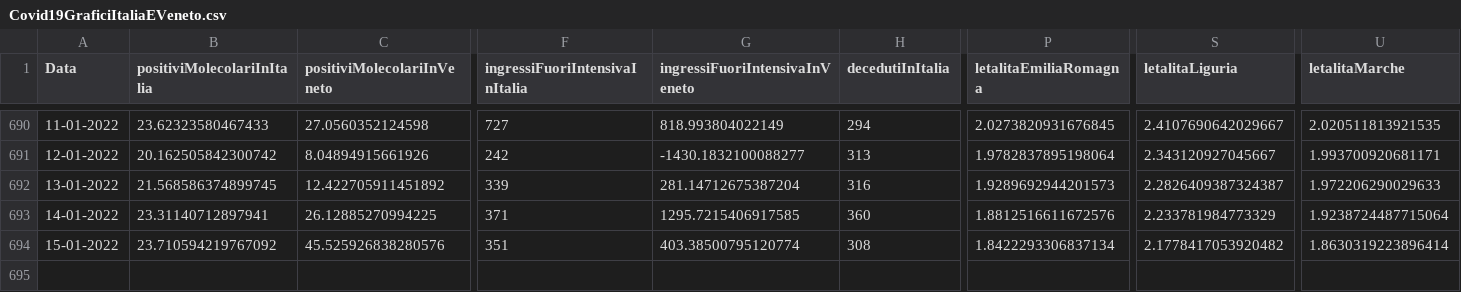
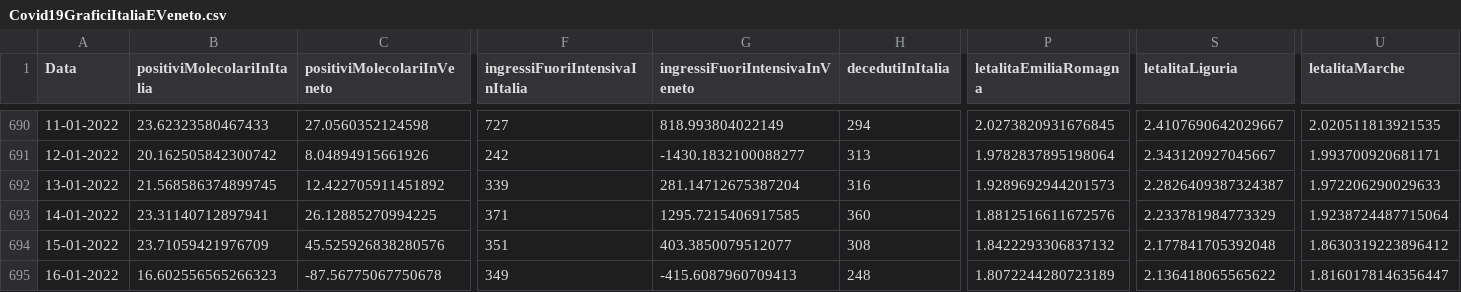
Before and after one commit to DigitalChriAri/Covid, a CSV file: Covid19GraficiItaliaEVeneto.csv, drawn as a sheet; only a part is shown, gaps mark what is left out; rows hold the shown columns only; the diff names each change by its address in the sheet, - before the commit and + after, or states it on an @@ line.

```diff
--- a/Covid19GraficiItaliaEVeneto.csv
+++ b/Covid19GraficiItaliaEVeneto.csv
-B694 (positiviMolecolariInItalia): 23.710594219767092
+B694 (positiviMolecolariInItalia): 23.71059421976709
-G694 (ingressiFuoriIntensivaInVeneto): 403.38500795120774
+G694 (ingressiFuoriIntensivaInVeneto): 403.3850079512077
-P694 (letalitaEmiliaRomagna): 1.8422293306837134
+P694 (letalitaEmiliaRomagna): 1.8422293306837132
-S694 (letalitaLiguria): 2.1778417053920482
+S694 (letalitaLiguria): 2.177841705392048
-U694 (letalitaMarche): 1.8630319223896414
+U694 (letalitaMarche): 1.8630319223896412
+row 695: 16-01-2022 | 16.602556565266323 | -87.56775067750678 | 349 | -415.6087960709413 | 248 | 1.8072244280723189 | 2.136418065565622 | 1.8160178146356447
```
Also changed, not shown: Covid19GraficiTamponiTotaliItaliaEVeneto.csv.
